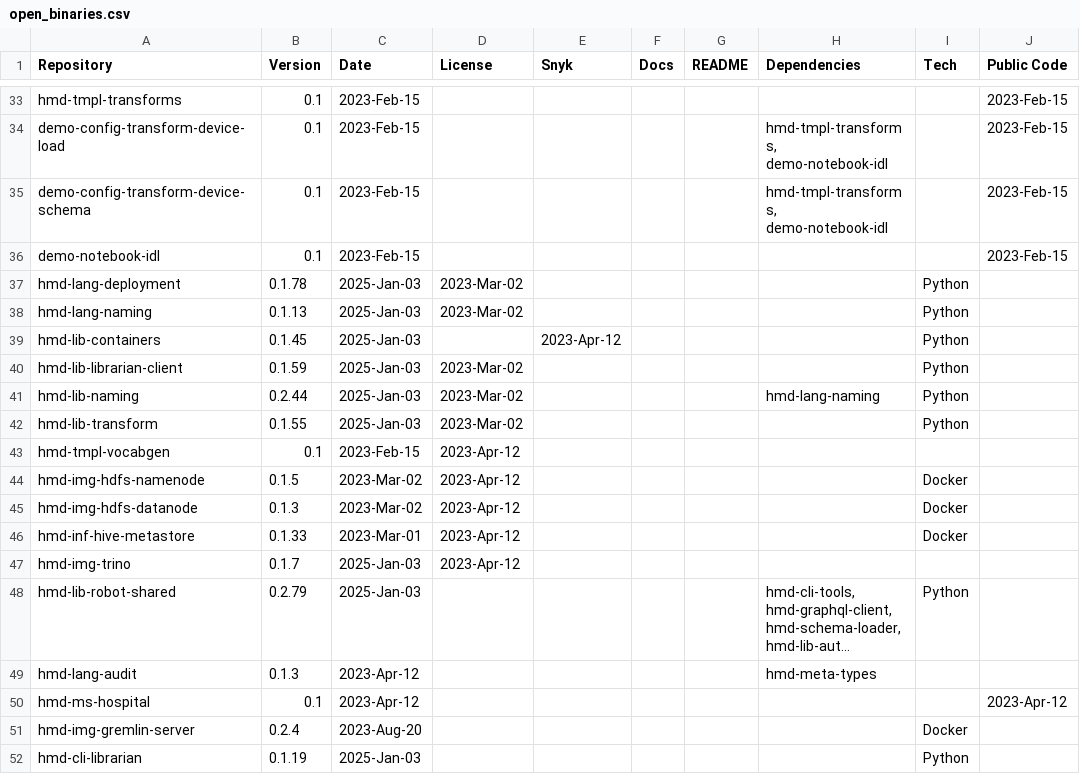
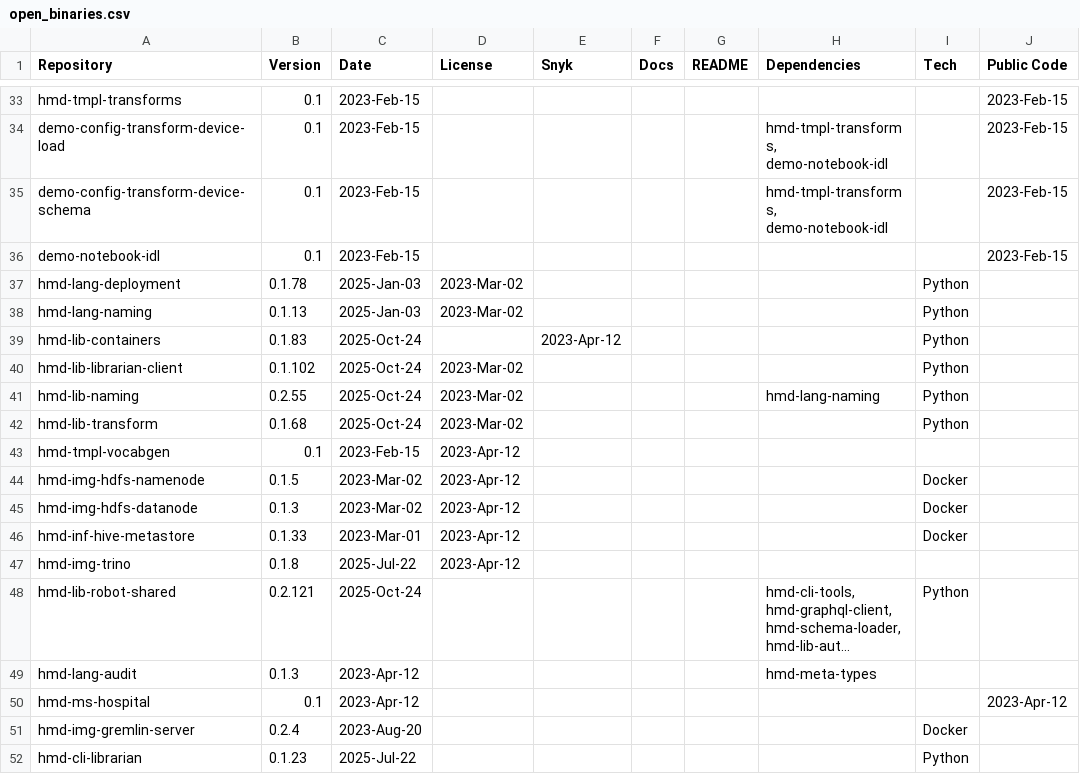
Before and after one commit to NeuronSphere/hmd-docs-public-release, a CSV file: src/data/open_binaries.csv, drawn as a sheet; only a part is shown, gaps mark what is left out; long unchanged cells end in …; the diff covers the shown part only; the diff names each change by its address in the sheet, - before the commit and + after, or states it on an @@ line.

```diff
--- a/src/data/open_binaries.csv
+++ b/src/data/open_binaries.csv
-B39 (Version): 0.1.45
+B39 (Version): 0.1.83
-C39:C42 (Date): 2025-Jan-03
+C39:C42 (Date): 2025-Oct-24
-B40 (Version): 0.1.59
+B40 (Version): 0.1.102
-B41 (Version): 0.2.44
+B41 (Version): 0.2.55
-B42 (Version): 0.1.55
+B42 (Version): 0.1.68
-B47 (Version): 0.1.7
+B47 (Version): 0.1.8
-C47 (Date): 2025-Jan-03
+C47 (Date): 2025-Jul-22
-B48 (Version): 0.2.79
+B48 (Version): 0.2.121
-C48 (Date): 2025-Jan-03
+C48 (Date): 2025-Oct-24
-B52 (Version): 0.1.19
+B52 (Version): 0.1.23
-C52 (Date): 2025-Jan-03
+C52 (Date): 2025-Jul-22
```
Also changed, not shown: 34 edited cells elsewhere in this file, 1 other file.
